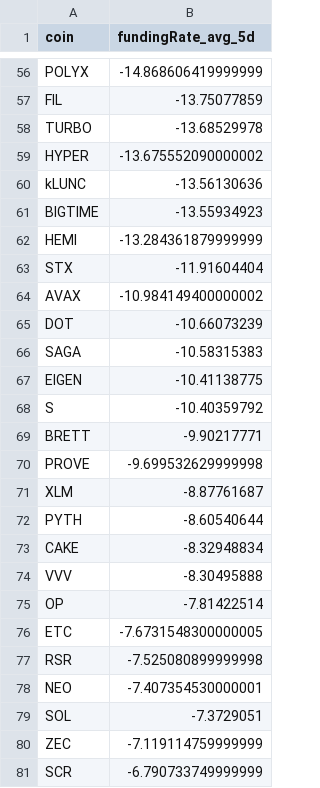
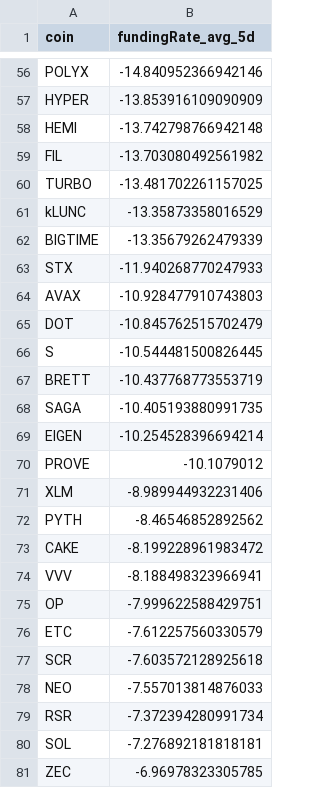
Before and after one commit to traders-ark/hyperliquid-carry-screener, a CSV file: funding_data_all_coins.csv, drawn as a sheet; only a part is shown, gaps mark what is left out; removed rows and columns are numbered as before the commit, all else as after; the diff covers the shown part only; the diff names each change by its address in the sheet, - before the commit and + after, or states it on an @@ line.

```diff
--- a/funding_data_all_coins.csv
+++ b/funding_data_all_coins.csv
-B56 (fundingRate_avg_5d): -14.868606419999999
+B56 (fundingRate_avg_5d): -14.840952366942146
+row 57: HYPER | -13.853916109090909
+row 58: HEMI | -13.742798766942148
-B59 (fundingRate_avg_5d): -13.75077859
+B59 (fundingRate_avg_5d): -13.703080492561982
-B60 (fundingRate_avg_5d): -13.68529978
+B60 (fundingRate_avg_5d): -13.481702261157025
-row 59: HYPER | -13.675552090000002
-B61 (fundingRate_avg_5d): -13.56130636
+B61 (fundingRate_avg_5d): -13.35873358016529
-B62 (fundingRate_avg_5d): -13.55934923
+B62 (fundingRate_avg_5d): -13.35679262479339
-row 62: HEMI | -13.284361879999999
-B63 (fundingRate_avg_5d): -11.91604404
+B63 (fundingRate_avg_5d): -11.940268770247933
-B64 (fundingRate_avg_5d): -10.984149400000002
+B64 (fundingRate_avg_5d): -10.928477910743803
-B65 (fundingRate_avg_5d): -10.66073239
+B65 (fundingRate_avg_5d): -10.845762515702479
-row 66: SAGA | -10.58315383
-row 67: EIGEN | -10.41138775
-B66 (fundingRate_avg_5d): -10.40359792
+B66 (fundingRate_avg_5d): -10.544481500826445
-B67 (fundingRate_avg_5d): -9.90217771
+B67 (fundingRate_avg_5d): -10.437768773553719
+row 68: SAGA | -10.405193880991735
+row 69: EIGEN | -10.254528396694214
-B70 (fundingRate_avg_5d): -9.699532629999998
+B70 (fundingRate_avg_5d): -10.1079012
-B71 (fundingRate_avg_5d): -8.87761687
+B71 (fundingRate_avg_5d): -8.989944932231406
-B72 (fundingRate_avg_5d): -8.60540644
+B72 (fundingRate_avg_5d): -8.46546852892562
-B73 (fundingRate_avg_5d): -8.32948834
+B73 (fundingRate_avg_5d): -8.199228961983472
-B74 (fundingRate_avg_5d): -8.30495888
+B74 (fundingRate_avg_5d): -8.188498323966941
-B75 (fundingRate_avg_5d): -7.81422514
+B75 (fundingRate_avg_5d): -7.999622588429751
-B76 (fundingRate_avg_5d): -7.6731548300000005
+B76 (fundingRate_avg_5d): -7.612257560330579
-row 77: RSR | -7.525080899999998
+row 77: SCR | -7.603572128925618
-B78 (fundingRate_avg_5d): -7.407354530000001
+B78 (fundingRate_avg_5d): -7.557013814876033
+row 79: RSR | -7.372394280991734
-B80 (fundingRate_avg_5d): -7.3729051
+B80 (fundingRate_avg_5d): -7.276892181818181
-B81 (fundingRate_avg_5d): -7.119114759999999
+B81 (fundingRate_avg_5d): -6.96978323305785
-row 81: SCR | -6.790733749999999
```
Also changed, not shown: 11 added rows, 11 removed rows and 65 edited cells elsewhere in this file, 1 other file.
